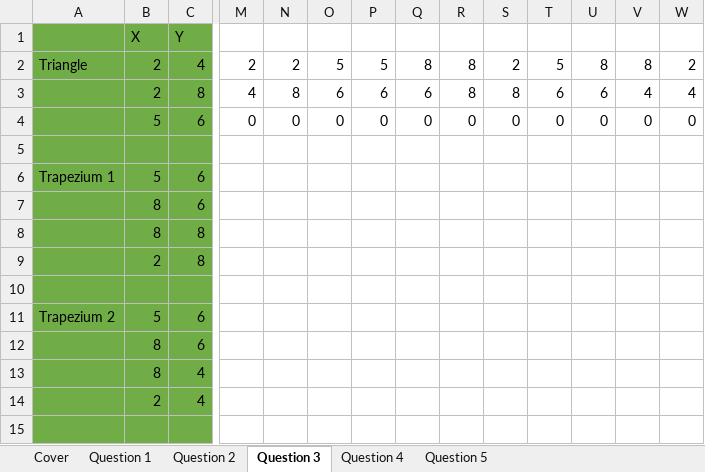
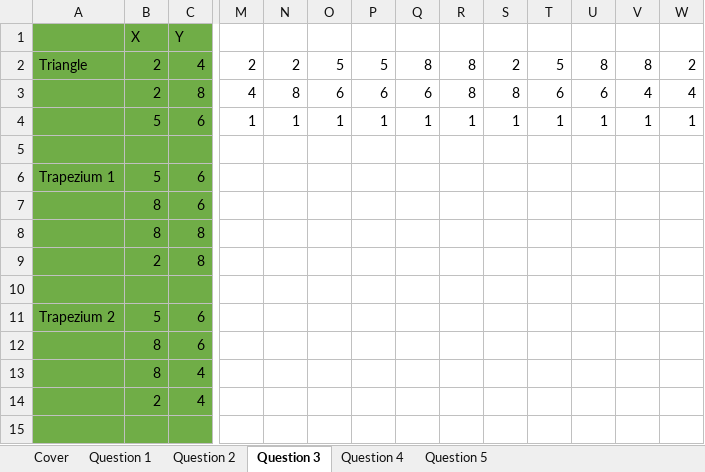
Before and after one commit to FinalFreedom/MathsCoursework, an Excel workbook: Assignment (1).xlsx, sheet Question 3, drawn as a sheet; only a part is shown, gaps mark what is left out; values as stored, in another font and other column widths than the file's, no borders; charts and pictures not drawn; removed rows and columns are numbered as before the commit, all else as after; rows hold the shown columns only; the diff names each change by its address in the sheet, - before the commit and + after, or states it on an @@ line.

Commit message:
q3 update

```diff
--- a/Assignment (1).xlsx (sheet Question 3)
+++ b/Assignment (1).xlsx (sheet Question 3)
-row 4:  | 5 | 6 | 0 | 0 | 0 | 0 | 0 | 0 | 0 | 0 | 0 | 0 | 0
+row 4:  | 5 | 6 | 1 | 1 | 1 | 1 | 1 | 1 | 1 | 1 | 1 | 1 | 1
```
Also changed, not shown: charts or pictures.
